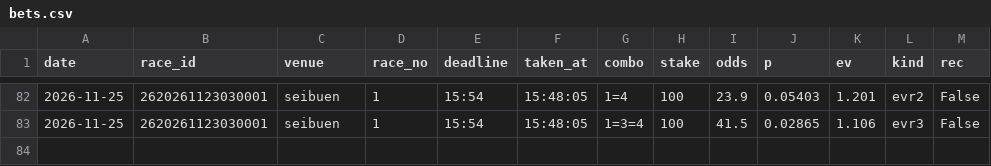
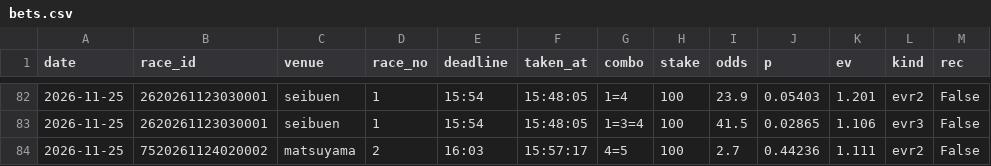
Before and after one commit to basebull120809-boop/keirin-ev, a CSV file: data/live/2026-11-25/bets.csv, drawn as a sheet; only a part is shown, gaps mark what is left out; the diff names each change by its address in the sheet, - before the commit and + after, or states it on an @@ line.

Commit message:
live matsuyama 2R 見送り

```diff
--- a/data/live/2026-11-25/bets.csv
+++ b/data/live/2026-11-25/bets.csv
+row 84: 2026-11-25 | 7520261124020002 | matsuyama | 2 | 16:03 | 15:57:17 | 4=5 | 100 | 2.7 | 0.44236 | 1.111 | evr2 | False
```
Also changed, not shown: 12 other files.
